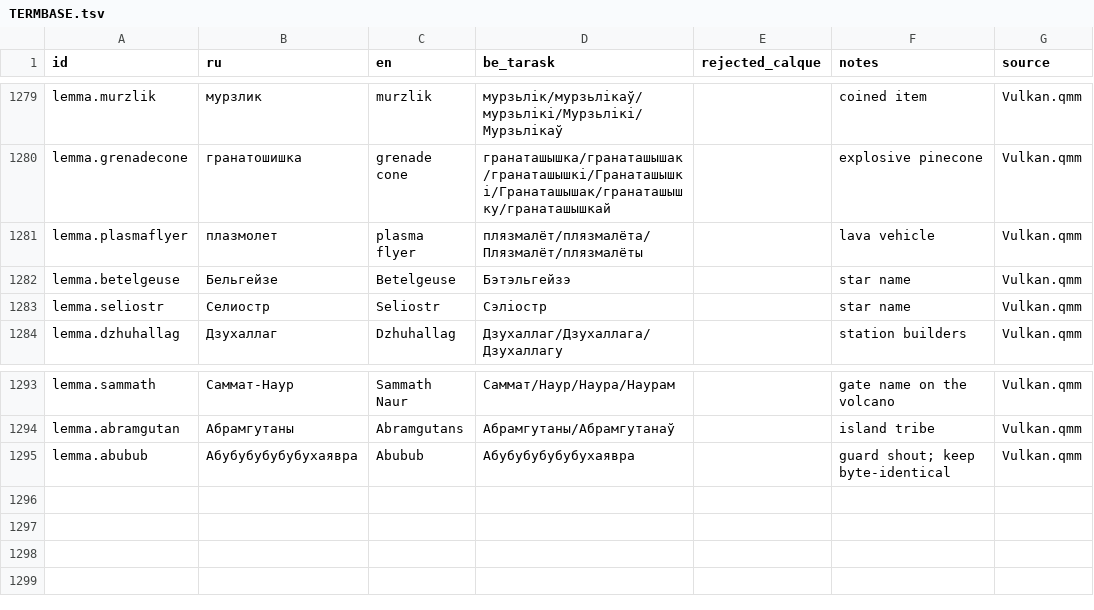
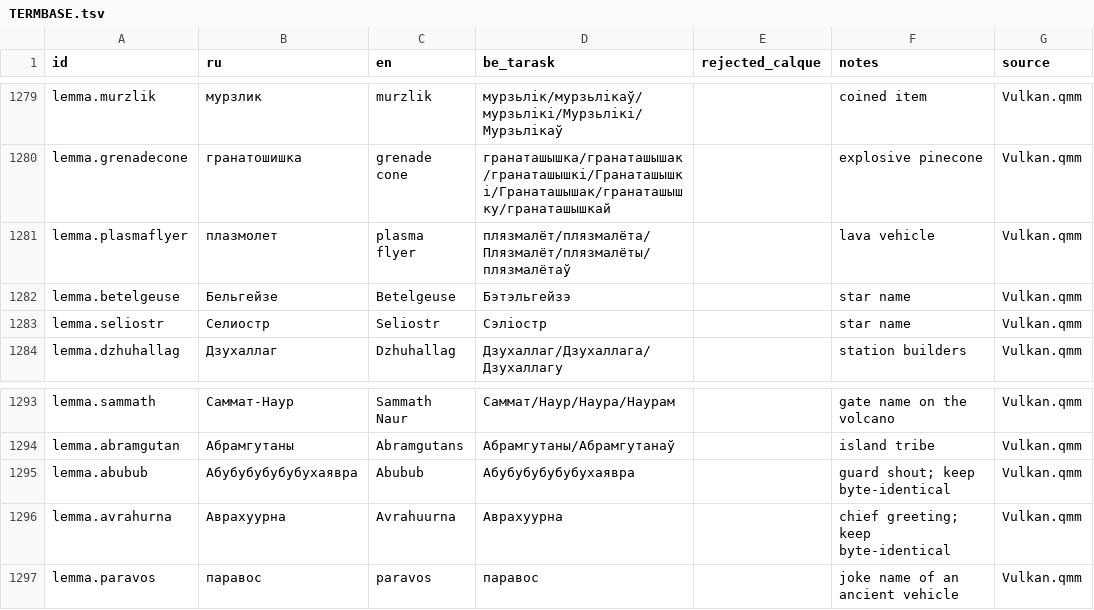
Before and after one commit to siarhei-zavadski/space-rangers-be-translation, a TSV file: TERMBASE.tsv, drawn as a sheet; only a part is shown, gaps mark what is left out.

```diff
--- a/TERMBASE.tsv
+++ b/TERMBASE.tsv
@@ -1280,3 +1280,3 @@ lemma.murzlik	мурзлик	murzlik	мурзьлік/мурзьлікаў/му
 lemma.grenadecone	гранатошишка	grenade cone	гранаташышка/гранаташышак/гранаташышкі/Гранаташышкі/Гранаташышак/гранаташышку/гранаташышкай		explosive pinecone	Vulkan.qmm
-lemma.plasmaflyer	плазмолет	plasma flyer	плязмалёт/плязмалёта/Плязмалёт/плязмалёты		lava vehicle	Vulkan.qmm
+lemma.plasmaflyer	плазмолет	plasma flyer	плязмалёт/плязмалёта/Плязмалёт/плязмалёты/плязмалётаў		lava vehicle	Vulkan.qmm
 lemma.betelgeuse	Бельгейзе	Betelgeuse	Бэтэльгейзэ		star name	Vulkan.qmm
@@ -1295 +1295,3 @@ lemma.abramgutan	Абрамгутаны	Abramgutans	Абрамгутаны/Аб
 lemma.abubub	Абубубубубубухаявра	Abubub	Абубубубубубухаявра		guard shout; keep byte-identical	Vulkan.qmm
+lemma.avrahurna	Аврахуурна	Avrahuurna	Аврахуурна		chief greeting; keep byte-identical	Vulkan.qmm
+lemma.paravos	паравос	paravos	паравос		joke name of an ancient vehicle	Vulkan.qmm
```
Also changed, not shown: 1 other file.
